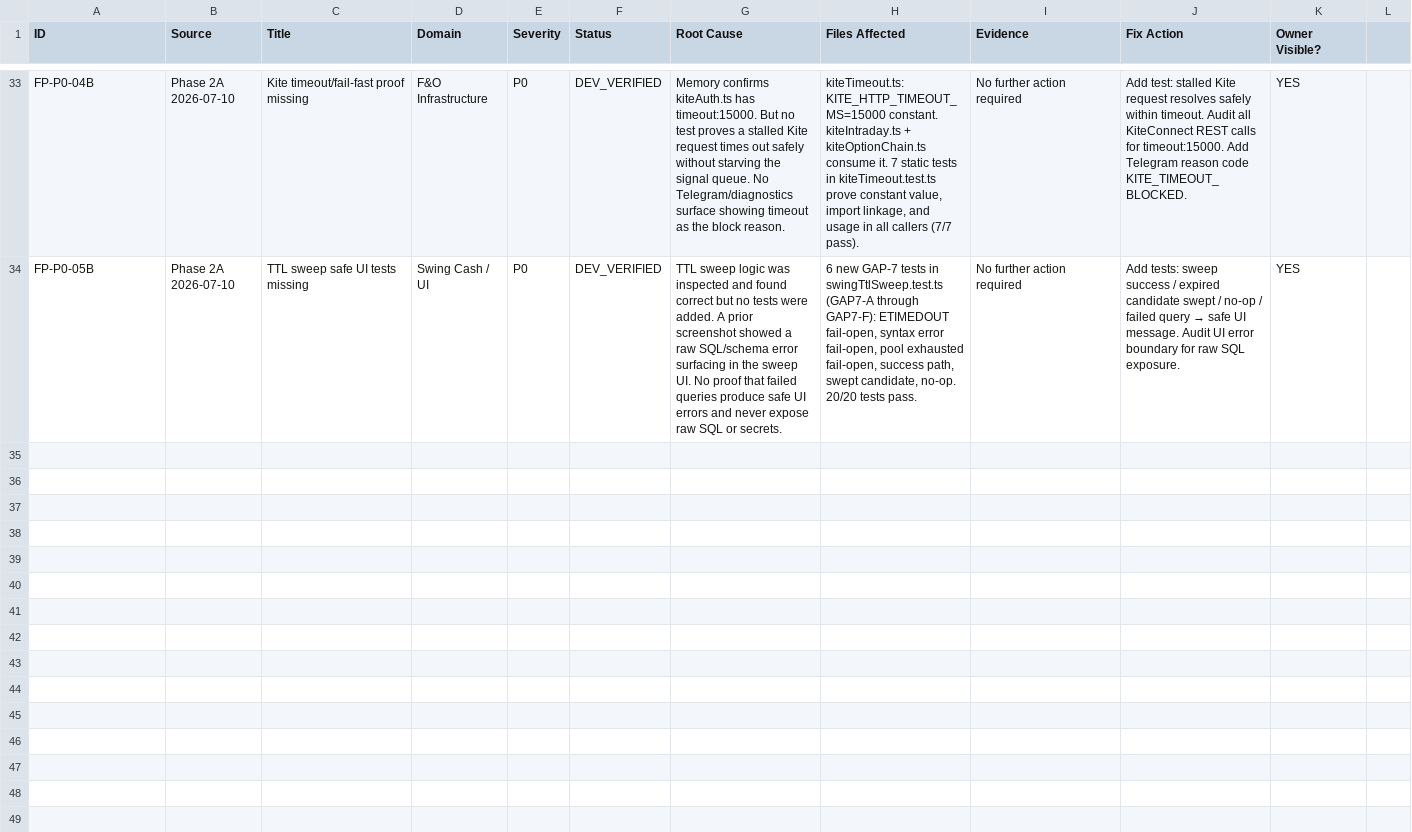
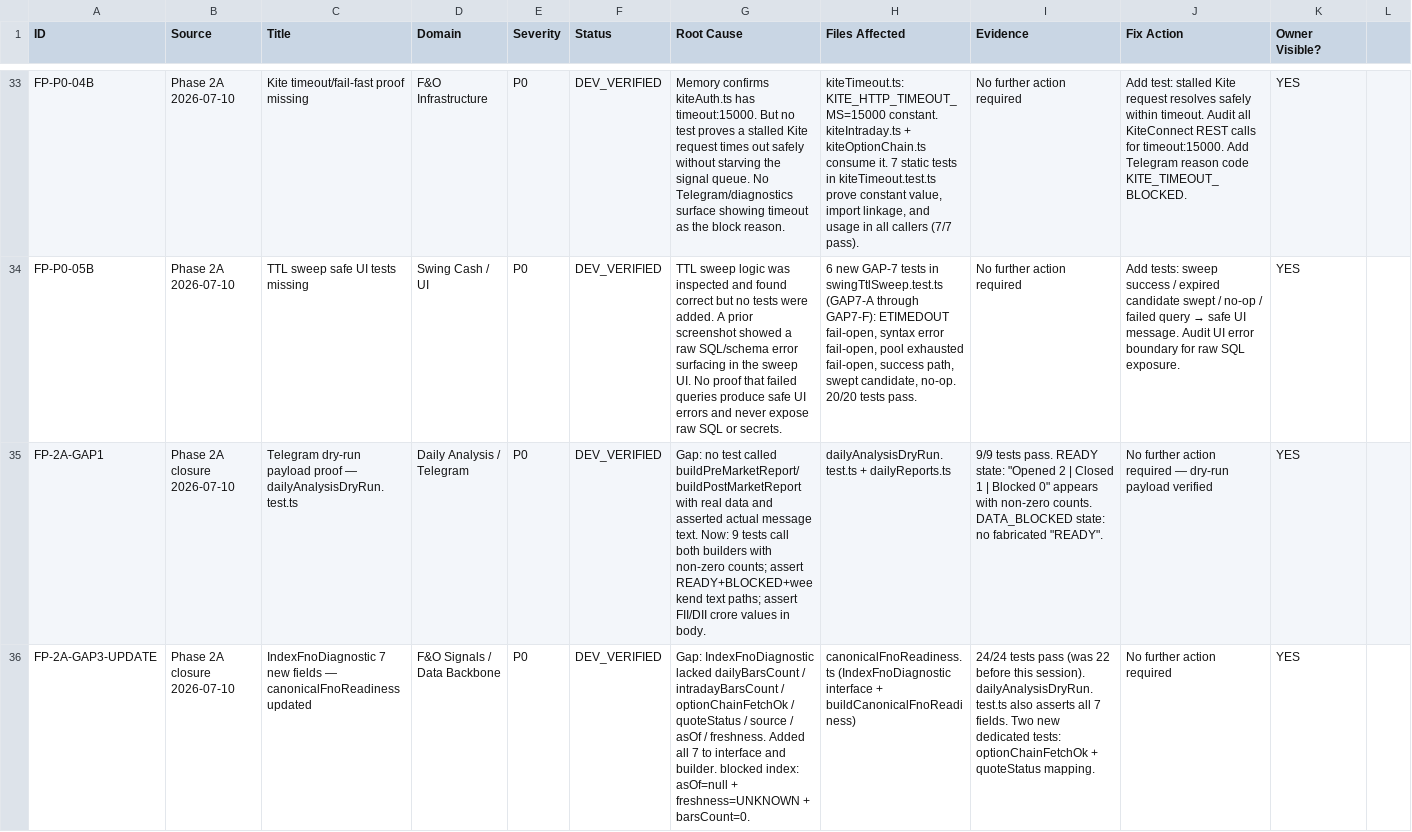
Before and after one commit to devensharma87-creator/NSESCANNER-REPLIT, a CSV file: FULL_PLATFORM_BUG_REGISTER.csv, drawn as a sheet; only a part is shown, gaps mark what is left out; rows hold the shown columns only; the diff covers the shown part only; the diff names each change by its address in the sheet, - before the commit and + after, or states it on an @@ line.

```diff
--- a/FULL_PLATFORM_BUG_REGISTER.csv
+++ b/FULL_PLATFORM_BUG_REGISTER.csv
+row 35: FP-2A-GAP1 | Phase 2A closure 2026-07-10 | Telegram dry-run payload proof — dailyAnalysisDryRun.test.ts | Daily Analysis / Telegram | P0 | DEV_VERIFIED | Gap: no test called buildPreMarketReport/buildPostMarketReport with real data and asserted actual message text. Now: 9 tests call both builders with non-zero counts; assert READY+BLOCKED+weekend text paths; assert FII/DII crore values in body. | dailyAnalysisDryRun.test.ts + dailyReports.ts | 9/9 tests pass. READY state: "Opened 2 | Closed 1 | Blocked 0" appears with non-zero counts. DATA_BLOCKED state: no fabricated "READY". | No further action required — dry-run payload verified | YES
+row 36: FP-2A-GAP3-UPDATE | Phase 2A closure 2026-07-10 | IndexFnoDiagnostic 7 new fields — canonicalFnoReadiness updated | F&O Signals / Data Backbone | P0 | DEV_VERIFIED | Gap: IndexFnoDiagnostic lacked dailyBarsCount / intradayBarsCount / optionChainFetchOk / quoteStatus / source / asOf / freshness. Added all 7 to interface and builder. blocked index: asOf=null + freshness=UNKNOWN + barsCount=0. | canonicalFnoReadiness.ts (IndexFnoDiagnostic interface + buildCanonicalFnoReadiness) | 24/24 tests pass (was 22 before this session). dailyAnalysisDryRun.test.ts also asserts all 7 fields. Two new dedicated tests: optionChainFetchOk + quoteStatus mapping. | No further action required | YES
```
Also changed, not shown: 3 added rows elsewhere in this file, 16 other files.
